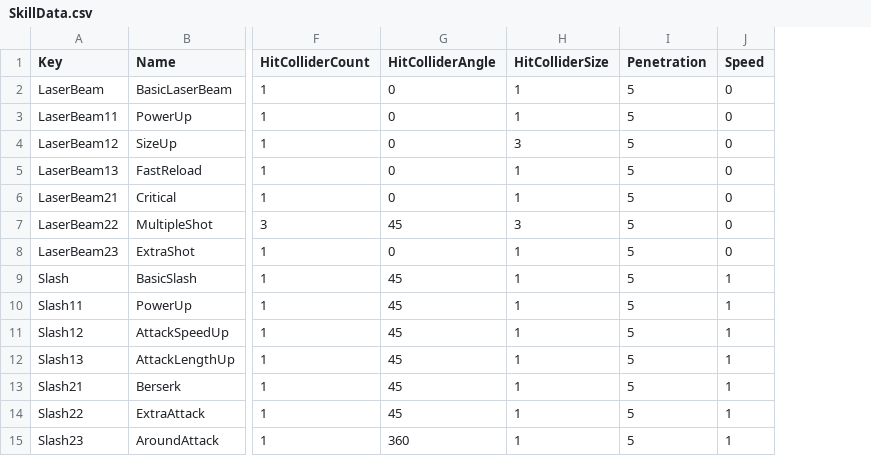
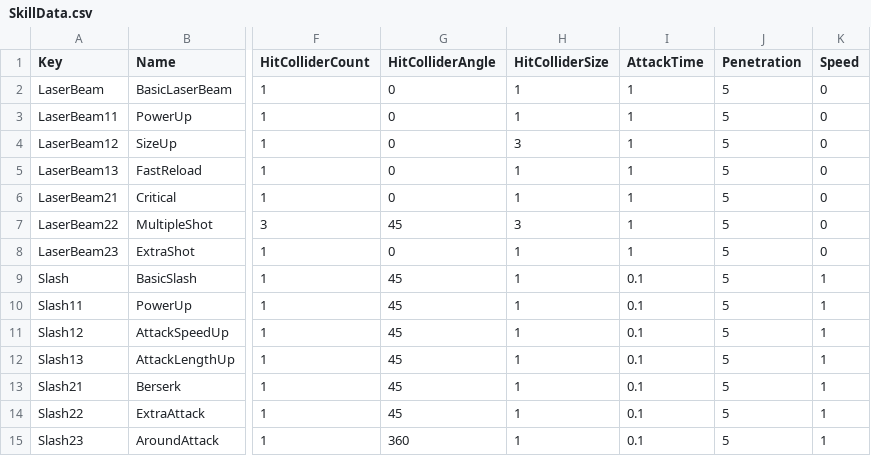
Before and after one commit to Lovescream/BornProject, a CSV file: BornProject/Assets/@Resources/Data/Excel/SkillData.csv, drawn as a sheet; only a part is shown, gaps mark what is left out; the diff names each change by its address in the sheet, - before the commit and + after, or states it on an @@ line.

```diff
--- a/BornProject/Assets/@Resources/Data/Excel/SkillData.csv
+++ b/BornProject/Assets/@Resources/Data/Excel/SkillData.csv
+column I (AttackTime), rows 2-15: 1 | 1 | 1 | 1 | 1 | 1 | 1 | 0.1 | 0.1 | 0.1 | 0.1 | 0.1 | 0.1 | 0.1
```
Also changed, not shown: 23 other files.
